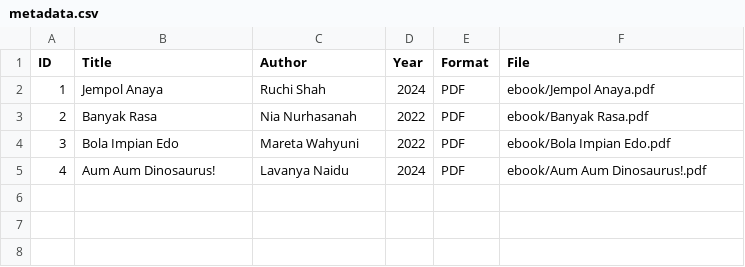
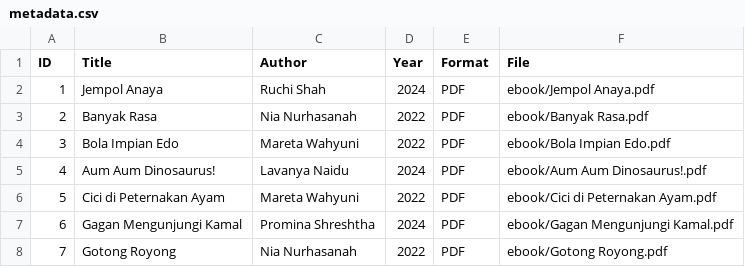
Before and after one commit to dheaaaazp-code/perpustakaandigital, a CSV file: metadata/metadata.csv, drawn as a sheet; the diff names each change by its address in the sheet, - before the commit and + after, or states it on an @@ line.

Commit message:
Add new entries to metadata.csv

```diff
--- a/metadata/metadata.csv
+++ b/metadata/metadata.csv
+row 6: 5 | Cici di Peternakan Ayam | Mareta Wahyuni | 2022 | PDF | ebook/Cici di Peternakan Ayam.pdf
+row 7: 6 | Gagan Mengunjungi Kamal | Promina Shreshtha | 2024 | PDF | ebook/Gagan Mengunjungi Kamal.pdf
+row 8: 7 | Gotong Royong | Nia Nurhasanah | 2022 | PDF | ebook/Gotong Royong.pdf
```
